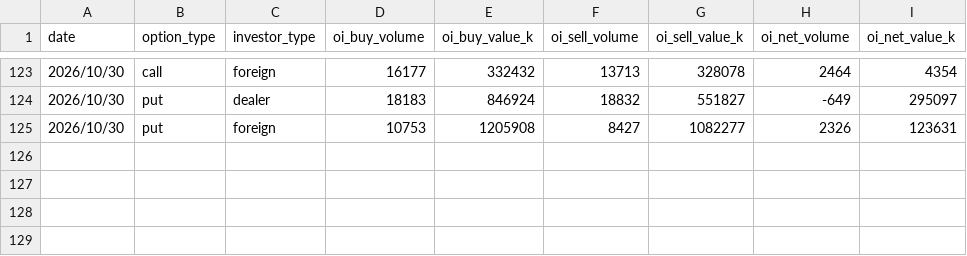
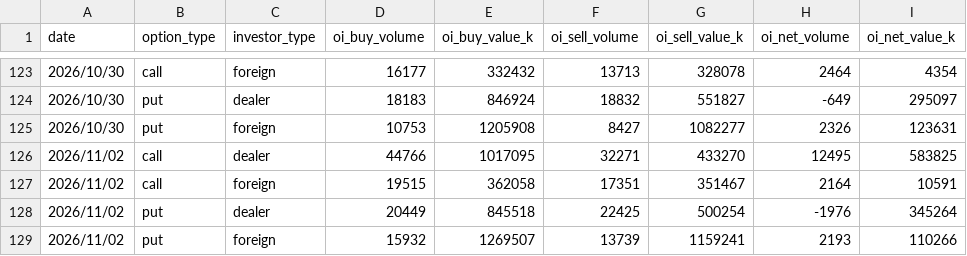
Before and after one commit to uptronyx-debug/taifex-oi-scraper, a CSV file: data/txo_oi.csv, drawn as a sheet; only a part is shown, gaps mark what is left out; the diff names each change by its address in the sheet, - before the commit and + after, or states it on an @@ line.

```diff
--- a/data/txo_oi.csv
+++ b/data/txo_oi.csv
+row 126: 2026/11/02 | call | dealer | 44766 | 1017095 | 32271 | 433270 | 12495 | 583825
+row 127: 2026/11/02 | call | foreign | 19515 | 362058 | 17351 | 351467 | 2164 | 10591
+row 128: 2026/11/02 | put | dealer | 20449 | 845518 | 22425 | 500254 | -1976 | 345264
+row 129: 2026/11/02 | put | foreign | 15932 | 1269507 | 13739 | 1159241 | 2193 | 110266
```
Also changed, not shown: data/fut_oi.csv.
